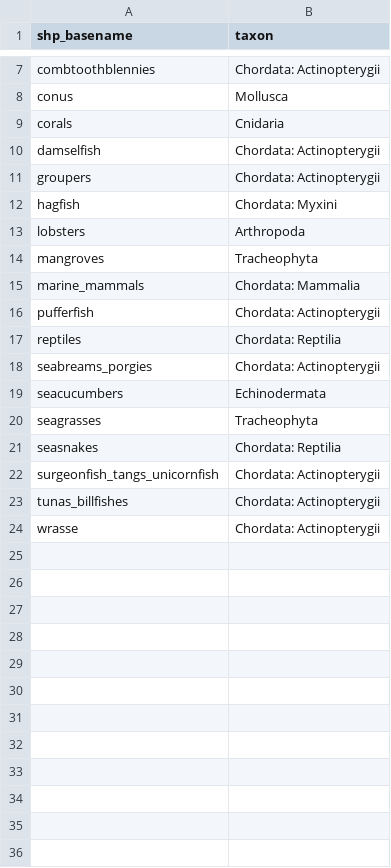
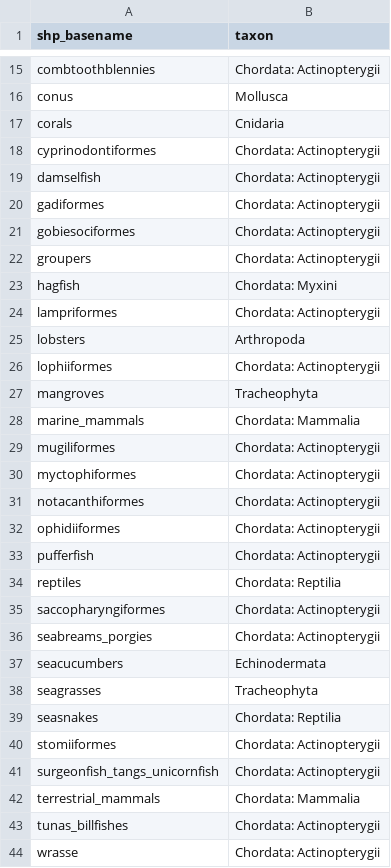
Before and after one commit to jafflerbach/spp_risk_dists, a CSV file: data_setup/raw/shps_to_taxa.csv, drawn as a sheet; only a part is shown, gaps mark what is left out; the diff covers the shown part only; the diff names each change by its address in the sheet, - before the commit and + after, or states it on an @@ line.

```diff
--- a/data_setup/raw/shps_to_taxa.csv
+++ b/data_setup/raw/shps_to_taxa.csv
+row 18: cyprinodontiformes | Chordata: Actinopterygii
+row 20: gadiformes | Chordata: Actinopterygii
+row 21: gobiesociformes | Chordata: Actinopterygii
+row 24: lampriformes | Chordata: Actinopterygii
+row 26: lophiiformes | Chordata: Actinopterygii
+row 29: mugiliformes | Chordata: Actinopterygii
+row 30: myctophiformes | Chordata: Actinopterygii
+row 31: notacanthiformes | Chordata: Actinopterygii
+row 32: ophidiiformes | Chordata: Actinopterygii
+row 35: saccopharyngiformes | Chordata: Actinopterygii
+row 40: stomiiformes | Chordata: Actinopterygii
+row 42: terrestrial_mammals | Chordata: Mammalia
```
Also changed, not shown: 8 added rows elsewhere in this file, data/map_check/assessed_maps_missing.csv, data/map_check/maps_missing.csv, 44 other files.
